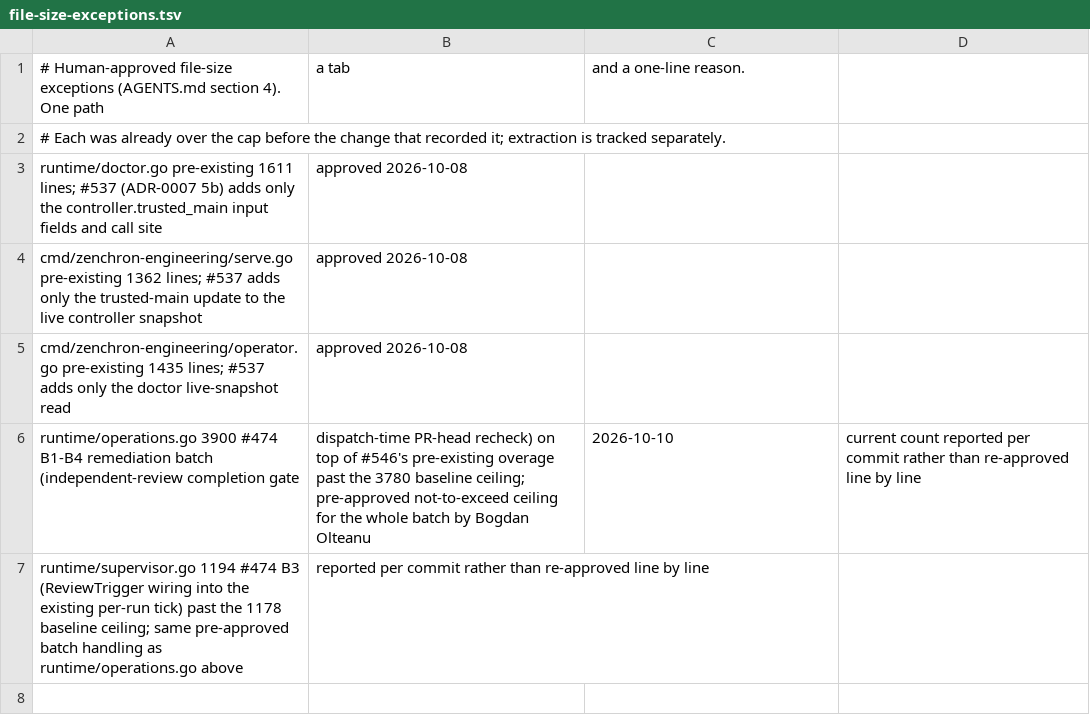
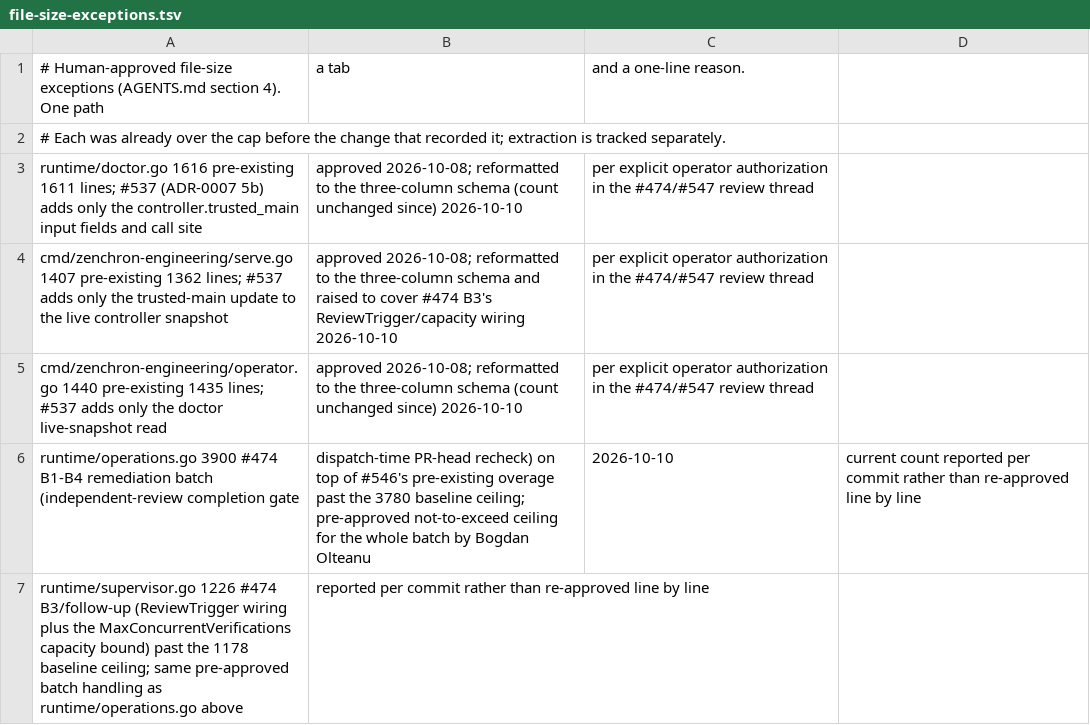
Before and after one commit to bogdaniel/zenchron-engineering, a TSV file: file-size-exceptions.tsv, drawn as a sheet.

```diff
--- a/file-size-exceptions.tsv
+++ b/file-size-exceptions.tsv
@@ -2,6 +2,6 @@
 # Each was already over the cap before the change that recorded it; extraction is tracked separately.
-runtime/doctor.go	pre-existing 1611 lines; #537 (ADR-0007 5b) adds only the controller.trusted_main input fields and call site, approved 2026-10-08
-cmd/zenchron-engineering/serve.go	pre-existing 1362 lines; #537 adds only the trusted-main update to the live controller snapshot, approved 2026-10-08
-cmd/zenchron-engineering/operator.go	pre-existing 1435 lines; #537 adds only the doctor live-snapshot read, approved 2026-10-08
+runtime/doctor.go	1616	pre-existing 1611 lines; #537 (ADR-0007 5b) adds only the controller.trusted_main input fields and call site, approved 2026-10-08; reformatted to the three-column schema (count unchanged since) 2026-10-10, per explicit operator authorization in the #474/#547 review thread
+cmd/zenchron-engineering/serve.go	1407	pre-existing 1362 lines; #537 adds only the trusted-main update to the live controller snapshot, approved 2026-10-08; reformatted to the three-column schema and raised to cover #474 B3's ReviewTrigger/capacity wiring 2026-10-10, per explicit operator authorization in the #474/#547 review thread
+cmd/zenchron-engineering/operator.go	1440	pre-existing 1435 lines; #537 adds only the doctor live-snapshot read, approved 2026-10-08; reformatted to the three-column schema (count unchanged since) 2026-10-10, per explicit operator authorization in the #474/#547 review thread
 runtime/operations.go	3900	#474 B1-B4 remediation batch (independent-review completion gate, dispatch-time PR-head recheck) on top of #546's pre-existing overage past the 3780 baseline ceiling; pre-approved not-to-exceed ceiling for the whole batch by Bogdan Olteanu, 2026-10-10, current count reported per commit rather than re-approved line by line
-runtime/supervisor.go	1194	#474 B3 (ReviewTrigger wiring into the existing per-run tick) past the 1178 baseline ceiling; same pre-approved batch handling as runtime/operations.go above, reported per commit rather than re-approved line by line
+runtime/supervisor.go	1226	#474 B3/follow-up (ReviewTrigger wiring plus the MaxConcurrentVerifications capacity bound) past the 1178 baseline ceiling; same pre-approved batch handling as runtime/operations.go above, reported per commit rather than re-approved line by line
```
Also changed, not shown: 4 other files.
